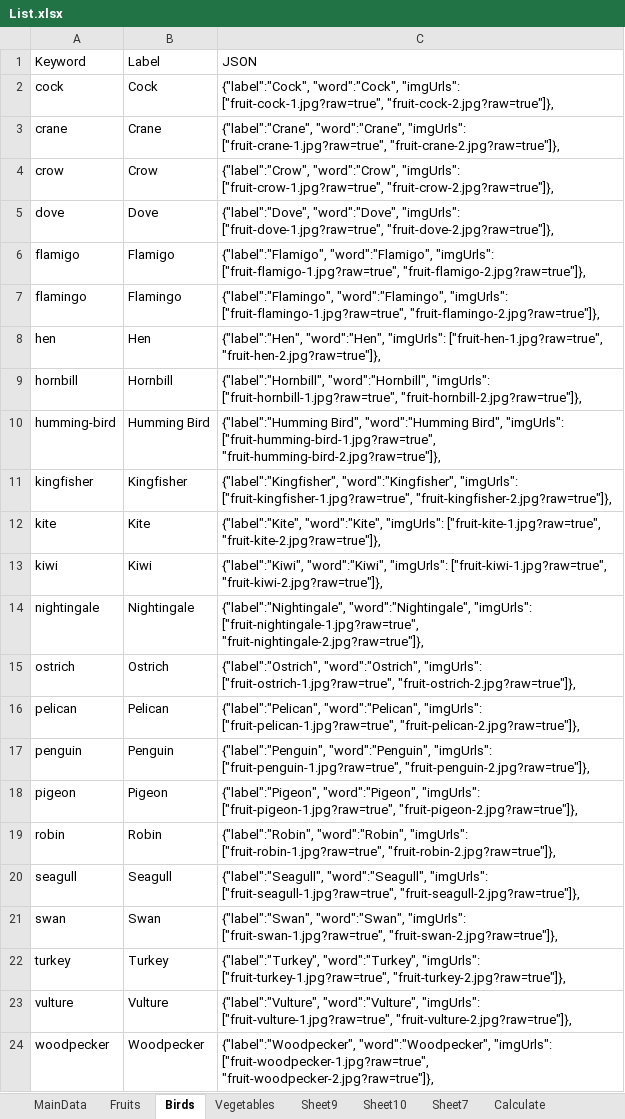
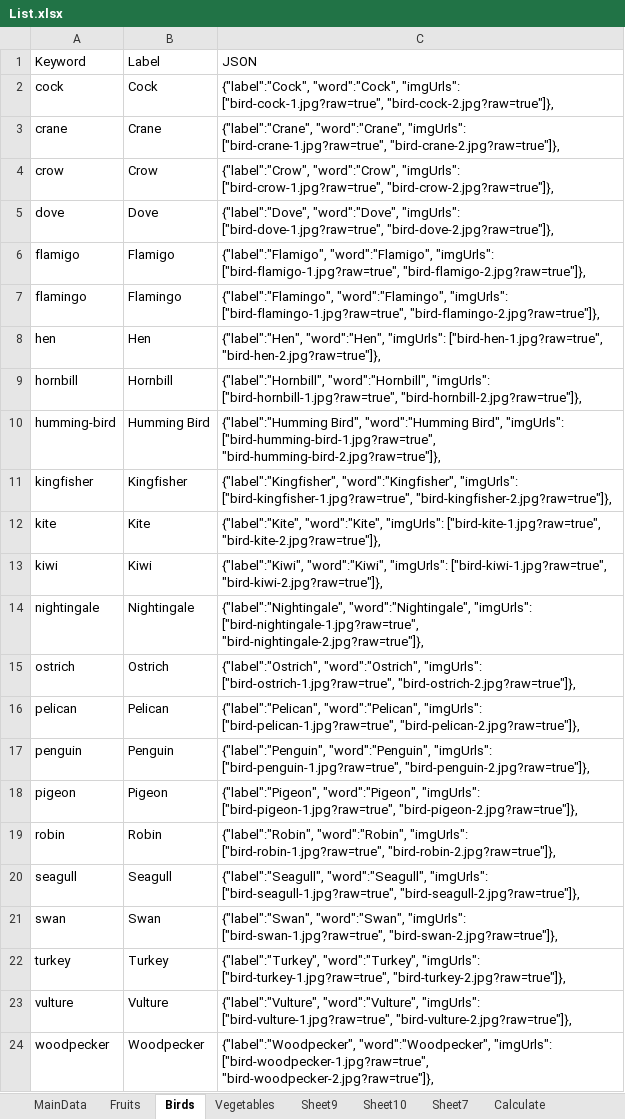
Before and after one commit to prasadmarineni/kids, an Excel workbook: data/List.xlsx, sheet Birds, drawn as a sheet; values as stored, in another font and other column widths than the file's, no borders; the diff names each change by its address in the sheet, - before the commit and + after, or states it on an @@ line.

```diff
--- a/data/List.xlsx (sheet Birds)
+++ b/data/List.xlsx (sheet Birds)
-C2 (JSON): …"word":"Cock", "imgUrls": ["fruit-cock-1.jpg?raw=true", "fruit-cock-2.jpg?raw=true"]},
+C2 (JSON): …"word":"Cock", "imgUrls": ["bird-cock-1.jpg?raw=true", "bird-cock-2.jpg?raw=true"]},
-C3 (JSON): …"word":"Crane", "imgUrls": ["fruit-crane-1.jpg?raw=true", "fruit-crane-2.jpg?raw=true"]},
+C3 (JSON): …"word":"Crane", "imgUrls": ["bird-crane-1.jpg?raw=true", "bird-crane-2.jpg?raw=true"]},
-C4 (JSON): …"word":"Crow", "imgUrls": ["fruit-crow-1.jpg?raw=true", "fruit-crow-2.jpg?raw=true"]},
+C4 (JSON): …"word":"Crow", "imgUrls": ["bird-crow-1.jpg?raw=true", "bird-crow-2.jpg?raw=true"]},
-C5 (JSON): …"word":"Dove", "imgUrls": ["fruit-dove-1.jpg?raw=true", "fruit-dove-2.jpg?raw=true"]},
+C5 (JSON): …"word":"Dove", "imgUrls": ["bird-dove-1.jpg?raw=true", "bird-dove-2.jpg?raw=true"]},
-C6 (JSON): …"word":"Flamigo", "imgUrls": ["fruit-flamigo-1.jpg?raw=true", "fruit-flamigo-2.jpg?raw=true"]},
+C6 (JSON): …"word":"Flamigo", "imgUrls": ["bird-flamigo-1.jpg?raw=true", "bird-flamigo-2.jpg?raw=true"]},
-C7 (JSON): …"word":"Flamingo", "imgUrls": ["fruit-flamingo-1.jpg?raw=true", "fruit-flamingo-2.jpg?raw=true"]},
+C7 (JSON): …"word":"Flamingo", "imgUrls": ["bird-flamingo-1.jpg?raw=true", "bird-flamingo-2.jpg?raw=true"]},
-C8 (JSON): …"word":"Hen", "imgUrls": ["fruit-hen-1.jpg?raw=true", "fruit-hen-2.jpg?raw=true"]},
+C8 (JSON): …"word":"Hen", "imgUrls": ["bird-hen-1.jpg?raw=true", "bird-hen-2.jpg?raw=true"]},
-C9 (JSON): …"word":"Hornbill", "imgUrls": ["fruit-hornbill-1.jpg?raw=true", "fruit-hornbill-2.jpg?raw=true"]},
+C9 (JSON): …"word":"Hornbill", "imgUrls": ["bird-hornbill-1.jpg?raw=true", "bird-hornbill-2.jpg?raw=true"]},
-C10 (JSON): …Bird", "imgUrls": ["fruit-humming-bird-1.jpg?raw=true", "fruit-humming-bird-2.jpg?raw=true"]},
+C10 (JSON): …Bird", "imgUrls": ["bird-humming-bird-1.jpg?raw=true", "bird-humming-bird-2.jpg?raw=true"]},
-C11 (JSON): …"word":"Kingfisher", "imgUrls": ["fruit-kingfisher-1.jpg?raw=true", "fruit-kingfisher-2.jpg?raw=true"]},
+C11 (JSON): …"word":"Kingfisher", "imgUrls": ["bird-kingfisher-1.jpg?raw=true", "bird-kingfisher-2.jpg?raw=true"]},
-C12 (JSON): …"word":"Kite", "imgUrls": ["fruit-kite-1.jpg?raw=true", "fruit-kite-2.jpg?raw=true"]},
+C12 (JSON): …"word":"Kite", "imgUrls": ["bird-kite-1.jpg?raw=true", "bird-kite-2.jpg?raw=true"]},
-C13 (JSON): …"word":"Kiwi", "imgUrls": ["fruit-kiwi-1.jpg?raw=true", "fruit-kiwi-2.jpg?raw=true"]},
+C13 (JSON): …"word":"Kiwi", "imgUrls": ["bird-kiwi-1.jpg?raw=true", "bird-kiwi-2.jpg?raw=true"]},
-C14 (JSON): …"word":"Nightingale", "imgUrls": ["fruit-nightingale-1.jpg?raw=true", "fruit-nightingale-2.jpg?raw=true"]},
+C14 (JSON): …"word":"Nightingale", "imgUrls": ["bird-nightingale-1.jpg?raw=true", "bird-nightingale-2.jpg?raw=true"]},
-C15 (JSON): …"word":"Ostrich", "imgUrls": ["fruit-ostrich-1.jpg?raw=true", "fruit-ostrich-2.jpg?raw=true"]},
+C15 (JSON): …"word":"Ostrich", "imgUrls": ["bird-ostrich-1.jpg?raw=true", "bird-ostrich-2.jpg?raw=true"]},
-C16 (JSON): …"word":"Pelican", "imgUrls": ["fruit-pelican-1.jpg?raw=true", "fruit-pelican-2.jpg?raw=true"]},
+C16 (JSON): …"word":"Pelican", "imgUrls": ["bird-pelican-1.jpg?raw=true", "bird-pelican-2.jpg?raw=true"]},
-C17 (JSON): …"word":"Penguin", "imgUrls": ["fruit-penguin-1.jpg?raw=true", "fruit-penguin-2.jpg?raw=true"]},
+C17 (JSON): …"word":"Penguin", "imgUrls": ["bird-penguin-1.jpg?raw=true", "bird-penguin-2.jpg?raw=true"]},
-C18 (JSON): …"word":"Pigeon", "imgUrls": ["fruit-pigeon-1.jpg?raw=true", "fruit-pigeon-2.jpg?raw=true"]},
+C18 (JSON): …"word":"Pigeon", "imgUrls": ["bird-pigeon-1.jpg?raw=true", "bird-pigeon-2.jpg?raw=true"]},
-C19 (JSON): …"word":"Robin", "imgUrls": ["fruit-robin-1.jpg?raw=true", "fruit-robin-2.jpg?raw=true"]},
+C19 (JSON): …"word":"Robin", "imgUrls": ["bird-robin-1.jpg?raw=true", "bird-robin-2.jpg?raw=true"]},
-C20 (JSON): …"word":"Seagull", "imgUrls": ["fruit-seagull-1.jpg?raw=true", "fruit-seagull-2.jpg?raw=true"]},
+C20 (JSON): …"word":"Seagull", "imgUrls": ["bird-seagull-1.jpg?raw=true", "bird-seagull-2.jpg?raw=true"]},
-C21 (JSON): …"word":"Swan", "imgUrls": ["fruit-swan-1.jpg?raw=true", "fruit-swan-2.jpg?raw=true"]},
+C21 (JSON): …"word":"Swan", "imgUrls": ["bird-swan-1.jpg?raw=true", "bird-swan-2.jpg?raw=true"]},
-C22 (JSON): …"word":"Turkey", "imgUrls": ["fruit-turkey-1.jpg?raw=true", "fruit-turkey-2.jpg?raw=true"]},
+C22 (JSON): …"word":"Turkey", "imgUrls": ["bird-turkey-1.jpg?raw=true", "bird-turkey-2.jpg?raw=true"]},
-C23 (JSON): …"word":"Vulture", "imgUrls": ["fruit-vulture-1.jpg?raw=true", "fruit-vulture-2.jpg?raw=true"]},
+C23 (JSON): …"word":"Vulture", "imgUrls": ["bird-vulture-1.jpg?raw=true", "bird-vulture-2.jpg?raw=true"]},
-C24 (JSON): …"word":"Woodpecker", "imgUrls": ["fruit-woodpecker-1.jpg?raw=true", "fruit-woodpecker-2.jpg?raw=true"]},
+C24 (JSON): …"word":"Woodpecker", "imgUrls": ["bird-woodpecker-1.jpg?raw=true", "bird-woodpecker-2.jpg?raw=true"]},
```
Also changed, not shown: sheet Vegetables, formulas that keep their value, 2 other files.
